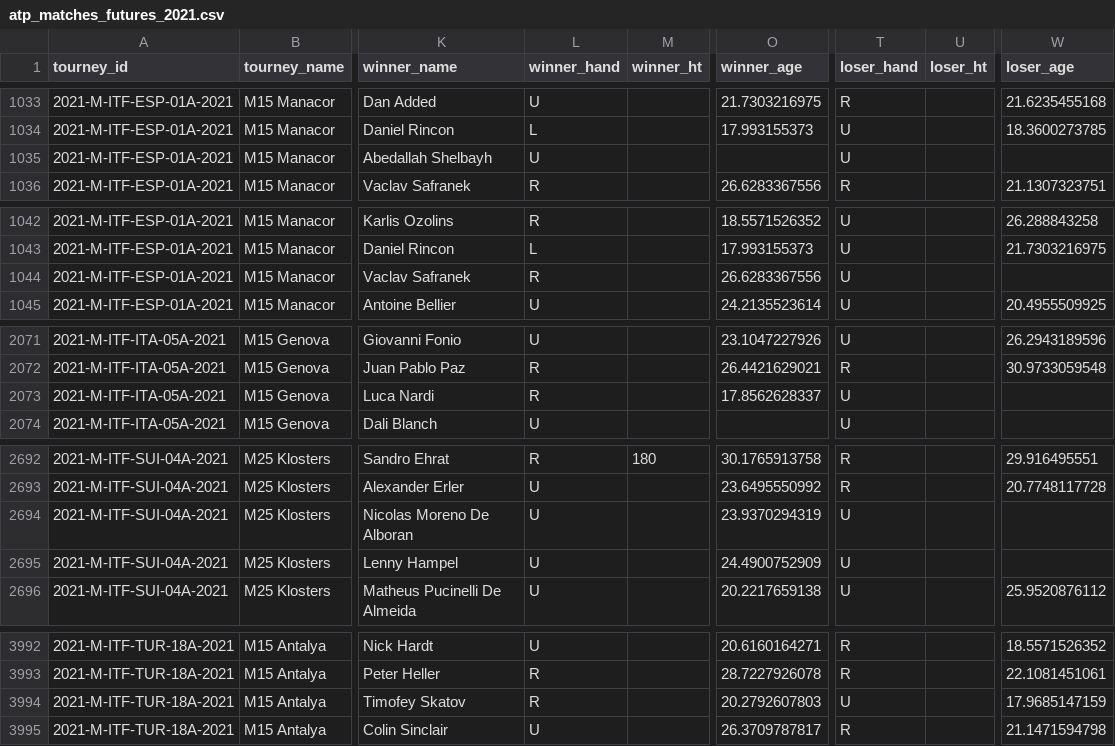
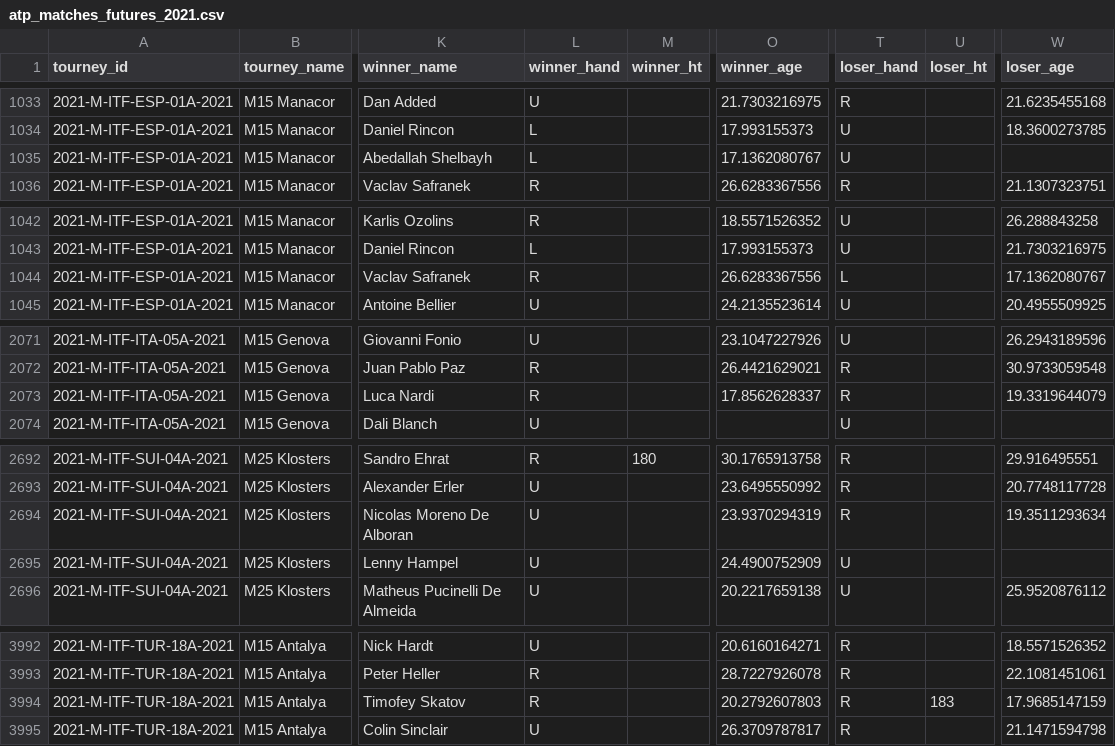
Before and after one commit to JeffSackmann/tennis_atp, a CSV file: atp_matches_futures_2021.csv, drawn as a sheet; only a part is shown, gaps mark what is left out; the diff covers the shown part only; the diff names each change by its address in the sheet, - before the commit and + after, or states it on an @@ line.

```diff
--- a/atp_matches_futures_2021.csv
+++ b/atp_matches_futures_2021.csv
-L1035 (winner_hand): U
+L1035 (winner_hand): L
-O1035 (winner_age): (empty)
+O1035 (winner_age): 17.1362080767
-T1044 (loser_hand): U
+T1044 (loser_hand): L
-W1044 (loser_age): (empty)
+W1044 (loser_age): 17.1362080767
-T2073 (loser_hand): U
+T2073 (loser_hand): R
-W2073 (loser_age): (empty)
+W2073 (loser_age): 19.3319644079
-T2694 (loser_hand): U
+T2694 (loser_hand): R
-W2694 (loser_age): (empty)
+W2694 (loser_age): 19.3511293634
-T3994 (loser_hand): U
+T3994 (loser_hand): R
-U3994 (loser_ht): (empty)
+U3994 (loser_ht): 183
```
Also changed, not shown: 8 edited cells elsewhere in this file, atp_matches_2020.csv, atp_matches_2021.csv, 9 other files.
